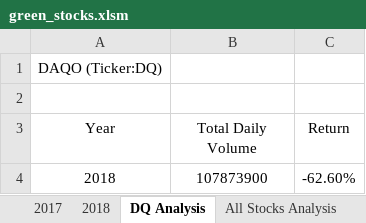
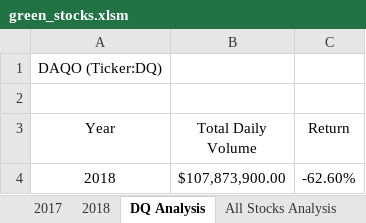
Before and after one commit to Lora-Borja/stock-analysis, an Excel workbook: green_stocks.xlsm, sheet DQ Analysis, drawn as a sheet; values as stored, in another font and other column widths than the file's, no borders; the diff names each change by its address in the sheet, - before the commit and + after, or states it on an @@ line.

Commit message:
Reuploading green_stocks.xlsm w/ new format codes
Added new codes to have static and conditional formatting to All Stocks Analysis worksheet.

```diff
--- a/green_stocks.xlsm (sheet DQ Analysis)
+++ b/green_stocks.xlsm (sheet DQ Analysis)
-B4 (Total Daily Volume): 107873900
+B4 (Total Daily Volume): $107,873,900.00
```
Also changed, not shown: sheet All Stocks Analysis.
